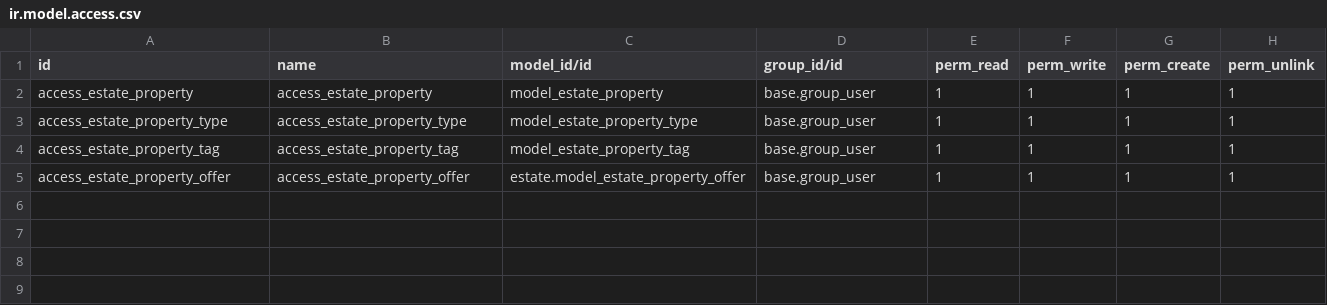
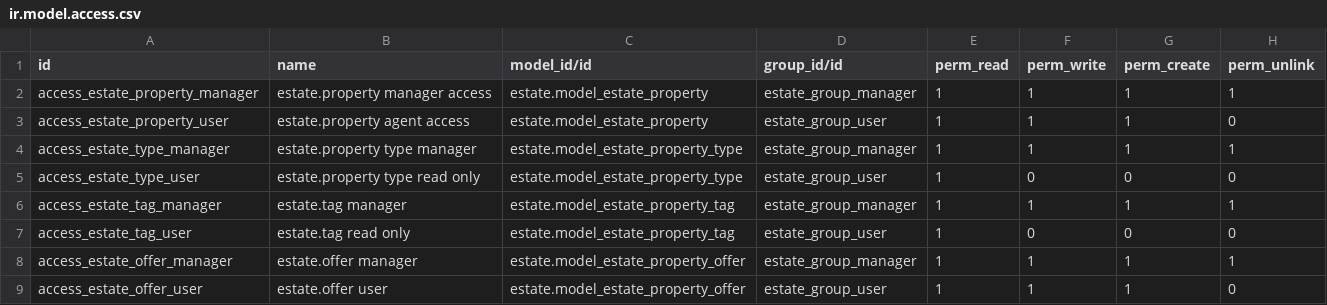
Before and after one commit to fena-odoo/tutorials, a CSV file: estate/security/ir.model.access.csv, drawn as a sheet.

Commit message:
data access before security override

```diff
--- a/estate/security/ir.model.access.csv
+++ b/estate/security/ir.model.access.csv
@@ -1,5 +1,9 @@
 id,name,model_id/id,group_id/id,perm_read,perm_write,perm_create,perm_unlink
-access_estate_property,access_estate_property,model_estate_property,base.group_user,1,1,1,1
-access_estate_property_type,access_estate_property_type,model_estate_property_type,base.group_user,1,1,1,1
-access_estate_property_tag,access_estate_property_tag,model_estate_property_tag,base.group_user,1,1,1,1
-access_estate_property_offer,access_estate_property_offer,estate.model_estate_property_offer,base.group_user,1,1,1,1
+access_estate_property_manager,estate.property manager access,estate.model_estate_property,estate_group_manager,1,1,1,1
+access_estate_property_user,estate.property agent access,estate.model_estate_property,estate_group_user,1,1,1,0
+access_estate_type_manager,estate.property type manager,estate.model_estate_property_type,estate_group_manager,1,1,1,1
+access_estate_type_user,estate.property type read only,estate.model_estate_property_type,estate_group_user,1,0,0,0
+access_estate_tag_manager,estate.tag manager,estate.model_estate_property_tag,estate_group_manager,1,1,1,1
+access_estate_tag_user,estate.tag read only,estate.model_estate_property_tag,estate_group_user,1,0,0,0
+access_estate_offer_manager,estate.offer manager,estate.model_estate_property_offer,estate_group_manager,1,1,1,1
+access_estate_offer_user,estate.offer user,estate.model_estate_property_offer,estate_group_user,1,1,1,0
```
Also changed, not shown: 3 other files.
